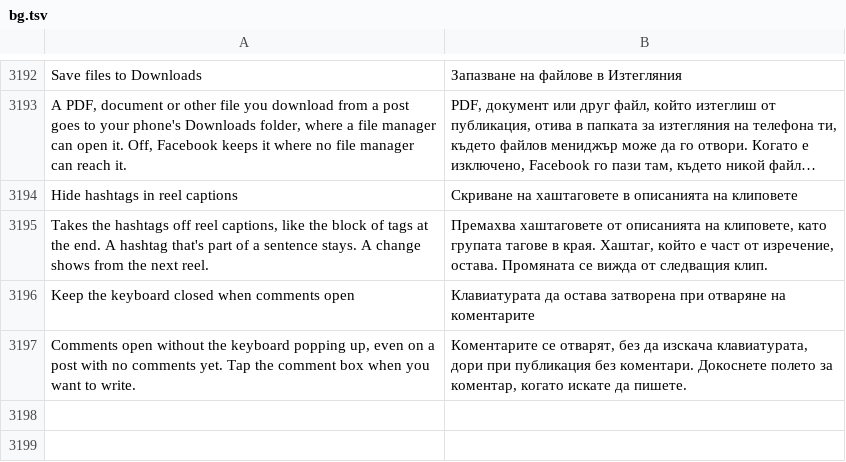
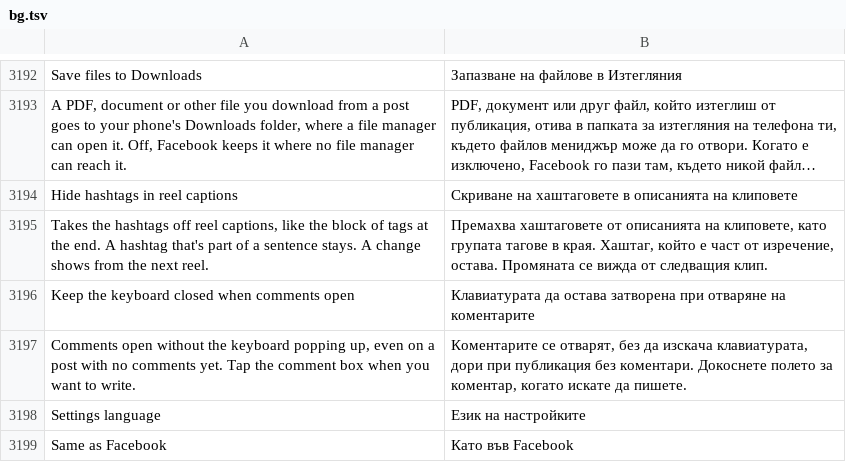
Before and after one commit to SysAdminDoc/HushFacebook, a TSV file: extensions/shared/library/src/main/l10n/bg.tsv, drawn as a sheet; only a part is shown, gaps mark what is left out; long unchanged cells end in …; the diff names each change by its address in the sheet, - before the commit and + after, or states it on an @@ line.

```diff
--- a/extensions/shared/library/src/main/l10n/bg.tsv
+++ b/extensions/shared/library/src/main/l10n/bg.tsv
+row 3198: Settings language | Език на настройките
+row 3199: Same as Facebook | Като във Facebook
```
Also changed, not shown: extensions/shared/library/src/main/l10n/ar.tsv, extensions/shared/library/src/main/l10n/es.tsv, 40 other files.
